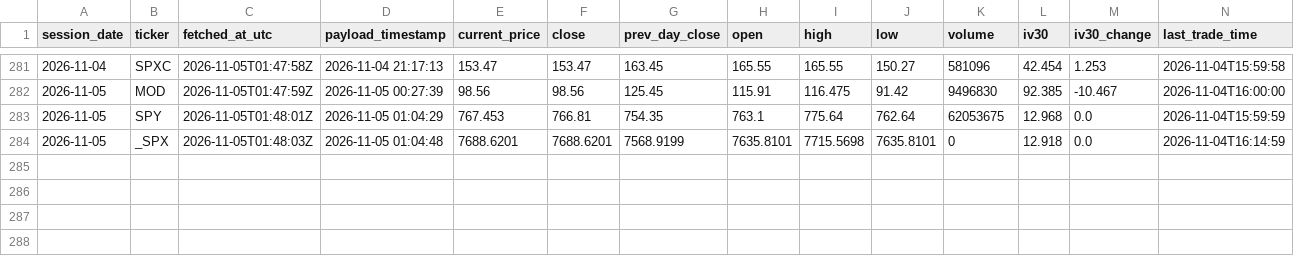
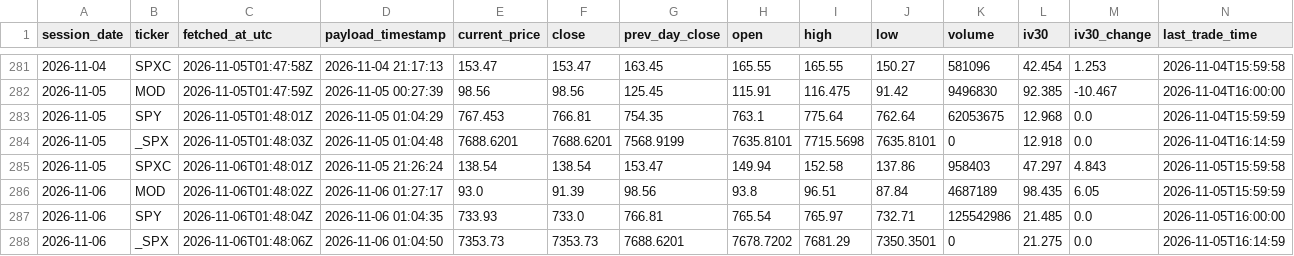
Before and after one commit to nattobbm/options-snapshot, a CSV file: data/underlying.csv, drawn as a sheet; only a part is shown, gaps mark what is left out; rows hold the shown columns only; the diff names each change by its address in the sheet, - before the commit and + after, or states it on an @@ line.

```diff
--- a/data/underlying.csv
+++ b/data/underlying.csv
+row 285: 2026-11-05 | SPXC | 2026-11-06T01:48:01Z | 2026-11-05 21:26:24 | 138.54 | 138.54 | 153.47 | 149.94 | 152.58 | 137.86 | 958403 | 47.297 | 4.843 | 2026-11-05T15:59:58
+row 286: 2026-11-06 | MOD | 2026-11-06T01:48:02Z | 2026-11-06 01:27:17 | 93.0 | 91.39 | 98.56 | 93.8 | 96.51 | 87.84 | 4687189 | 98.435 | 6.05 | 2026-11-05T15:59:59
+row 287: 2026-11-06 | SPY | 2026-11-06T01:48:04Z | 2026-11-06 01:04:35 | 733.93 | 733.0 | 766.81 | 765.54 | 765.97 | 732.71 | 125542986 | 21.485 | 0.0 | 2026-11-05T16:00:00
+row 288: 2026-11-06 | _SPX | 2026-11-06T01:48:06Z | 2026-11-06 01:04:50 | 7353.73 | 7353.73 | 7688.6201 | 7678.7202 | 7681.29 | 7350.3501 | 0 | 21.275 | 0.0 | 2026-11-05T16:14:59
```
Also changed, not shown: 4 other files.
